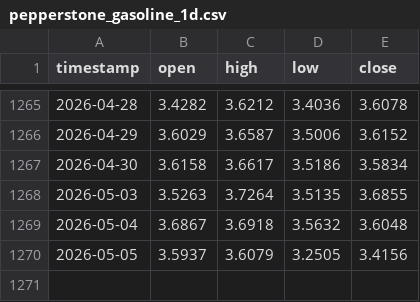
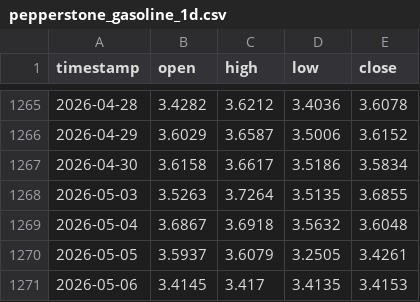
Before and after one commit to evan7646-cloud/Download_Gate_Gasoline_price, a CSV file: pepperstone_gasoline_1d.csv, drawn as a sheet; only a part is shown, gaps mark what is left out.

```diff
--- a/pepperstone_gasoline_1d.csv
+++ b/pepperstone_gasoline_1d.csv
@@ -1269,2 +1269,3 @@ timestamp,open,high,low,close
 2026-05-04,3.6867,3.6918,3.5632,3.6048
-2026-05-05,3.5937,3.6079,3.2505,3.4156
+2026-05-05,3.5937,3.6079,3.2505,3.4261
+2026-05-06,3.4145,3.417,3.4135,3.4153
```
Also changed, not shown: gate_tradfi_gas_1h.csv, gate_tradfi_gas_1h_final.csv, 9 other files.
